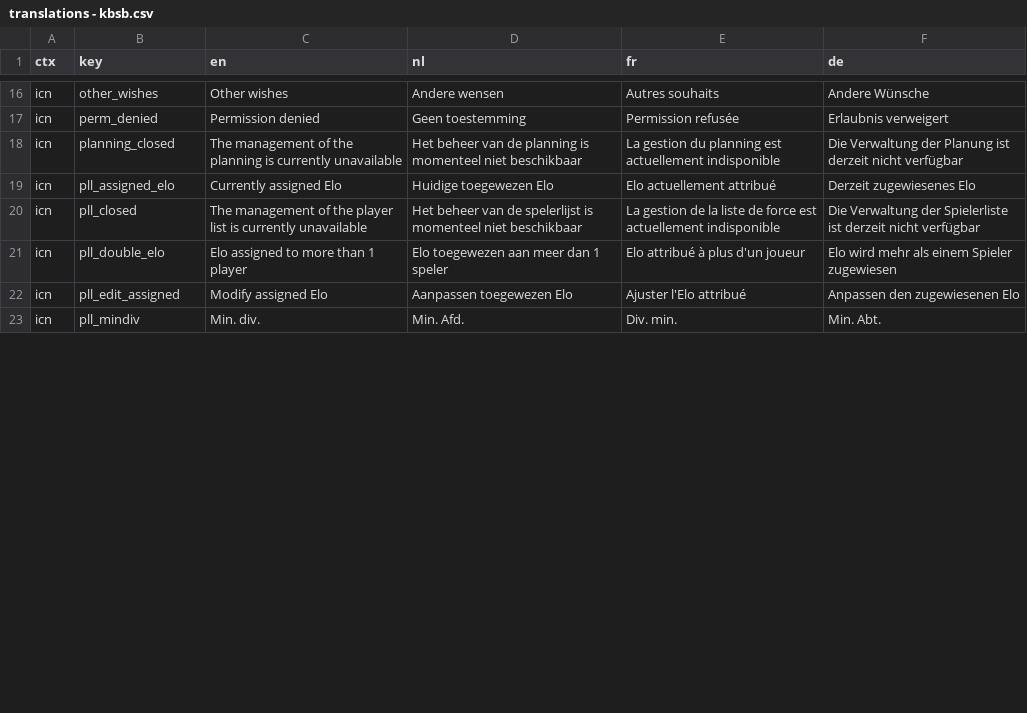
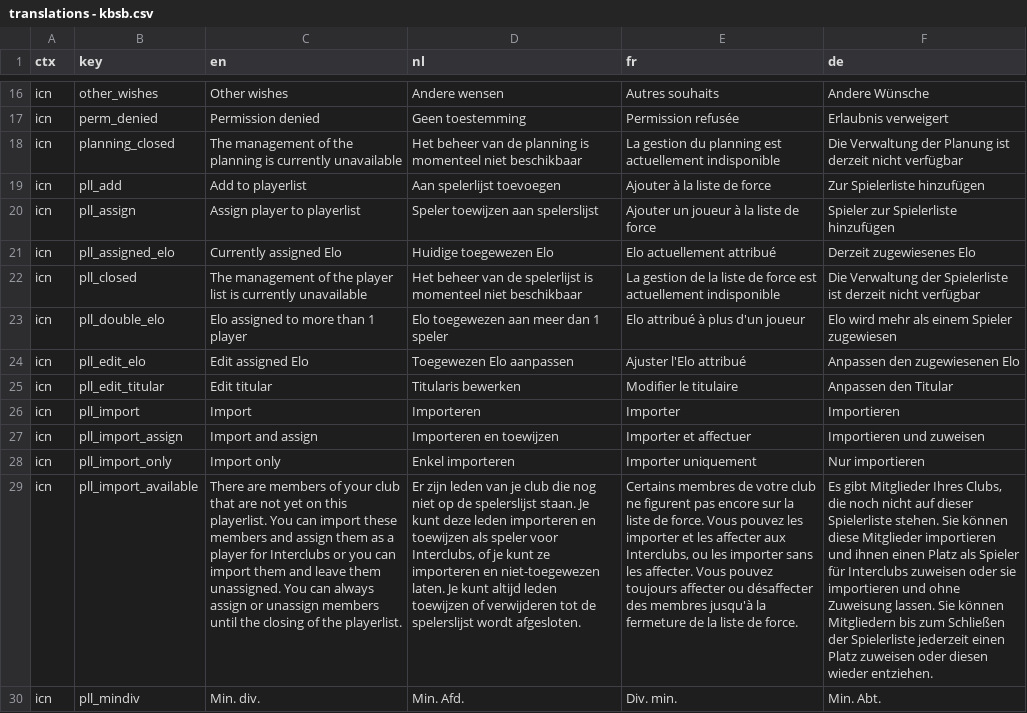
Before and after one commit to FRBE-KBSB-KSB/kbsb, a CSV file: shared/translations - kbsb.csv, drawn as a sheet; only a part is shown, gaps mark what is left out; addresses are those after the commit; the diff covers the shown part only; the diff names each change by its address in the sheet, - before the commit and + after, or states it on an @@ line.

```diff
--- a/shared/translations - kbsb.csv
+++ b/shared/translations - kbsb.csv
+row 19: icn | pll_add | Add to playerlist | Aan spelerlijst toevoegen | Ajouter à la liste de force | Zur Spielerliste hinzufügen
+row 20: icn | pll_assign | Assign player to playerlist | Speler toewijzen aan spelerslijst | Ajouter un joueur à la liste de force | Spieler zur Spielerliste hinzufügen
-B24 (key): pll_edit_assigned
+B24 (key): pll_edit_elo
-C24 (en): Modify assigned Elo
+C24 (en): Edit assigned Elo
-D24 (nl): Aanpassen toegewezen Elo
+D24 (nl): Toegewezen Elo aanpassen
+row 25: icn | pll_edit_titular | Edit titular | Titularis bewerken | Modifier le titulaire | Anpassen den Titular
+row 26: icn | pll_import | Import | Importeren | Importer | Importieren
+row 27: icn | pll_import_assign | Import and assign | Importeren en toewijzen | Importer et affectuer | Importieren und zuweisen
+row 28: icn | pll_import_only | Import only | Enkel importeren | Importer uniquement | Nur importieren
+row 29: icn | pll_import_available | There are members of your club that are not yet on this playerlist. You can import these members and assign them as a player for Interclubs or you can import them and leave them unassigned. You can always assign or unassign members until the closing of the playerlist. | Er zijn leden van je club die nog niet op de spelerslijst staan. Je kunt deze leden importeren en toewijzen als speler voor Interclubs, of je kunt ze importeren en niet-toegewezen laten. Je kunt altijd leden toewijzen of verwijderen tot de spelerslijst wordt afgesloten. | Certains membres de votre club ne figurent pas encore sur la liste de force. Vous pouvez les importer et les affecter aux Interclubs, ou les importer sans les affecter. Vous pouvez toujours affecter ou désaffecter des membres jusqu'à la fermeture de la liste de force. | Es gibt Mitglieder Ihres Clubs, die noch nicht auf dieser Spielerliste stehen. Sie können diese Mitglieder importieren und ihnen einen Platz als Spieler für Interclubs zuweisen oder sie importieren und ohne Zuweisung lassen. Sie können Mitgliedern bis zum Schließen der Spielerliste jederzeit einen Platz zuweisen oder diesen wieder entziehen.
```
Also changed, not shown: 8 added rows and 1 edited cell elsewhere in this file, 48 other files.
